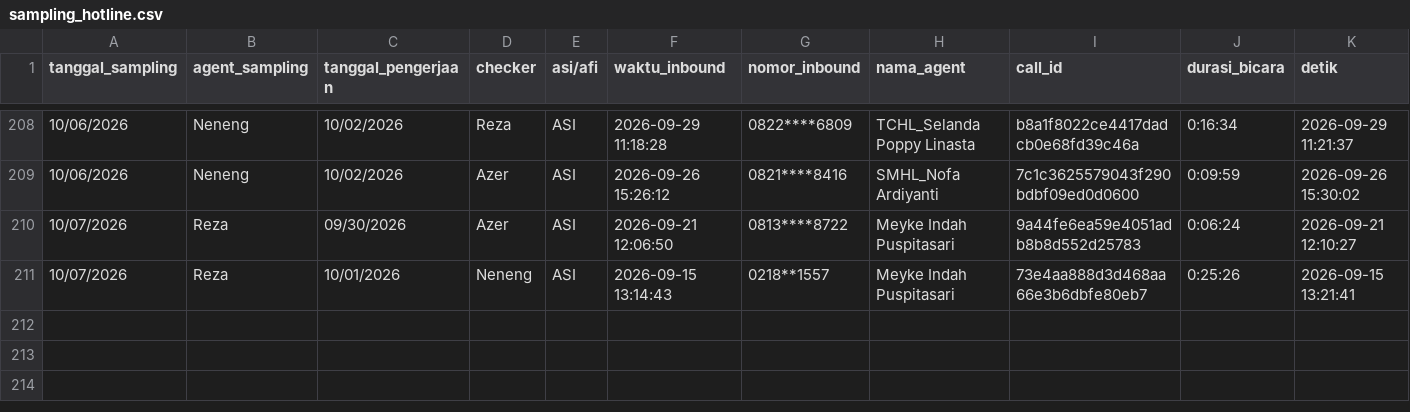
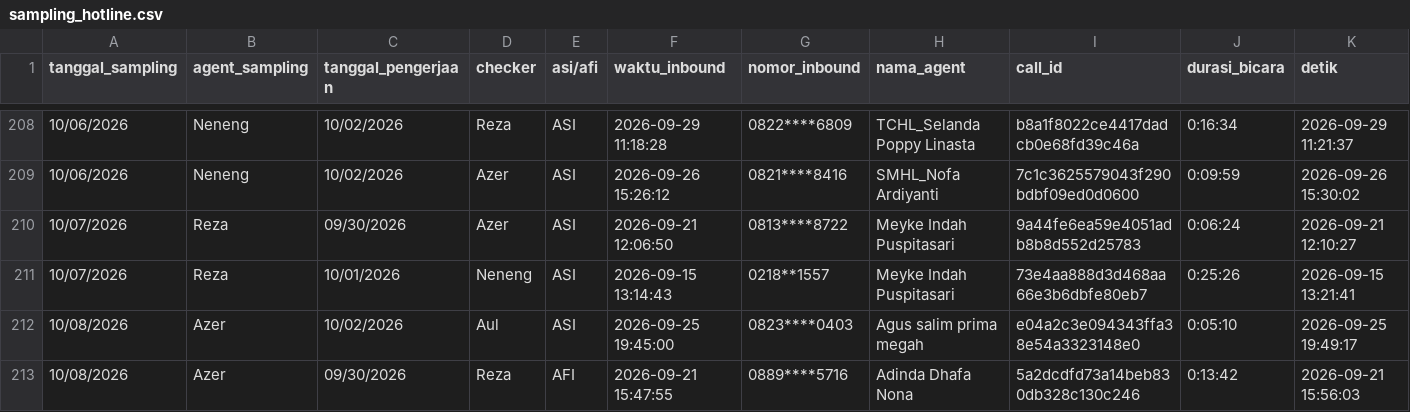
Before and after one commit to keisezrggx/ai_dashboard, a CSV file: dataset_qc/sampling_hotline.csv, drawn as a sheet; only a part is shown, gaps mark what is left out; rows hold the shown columns only; the diff names each change by its address in the sheet, - before the commit and + after, or states it on an @@ line.

Commit message:
dataset: weekly calibration meeting data

```diff
--- a/dataset_qc/sampling_hotline.csv
+++ b/dataset_qc/sampling_hotline.csv
+row 212: 10/08/2026 | Azer | 10/02/2026 | Aul | ASI | 2026-09-25 19:45:00 | 0823****0403 | Agus salim prima megah | e04a2c3e094343ffa38e54a3323148e0 | 0:05:10 | 2026-09-25 19:49:17
+row 213: 10/08/2026 | Azer | 09/30/2026 | Reza | AFI | 2026-09-21 15:47:55 | 0889****5716 | Adinda Dhafa Nona | 5a2dcdfd73a14beb830db328c130c246 | 0:13:42 | 2026-09-21 15:56:03
```
Also changed, not shown: 8 other files.
